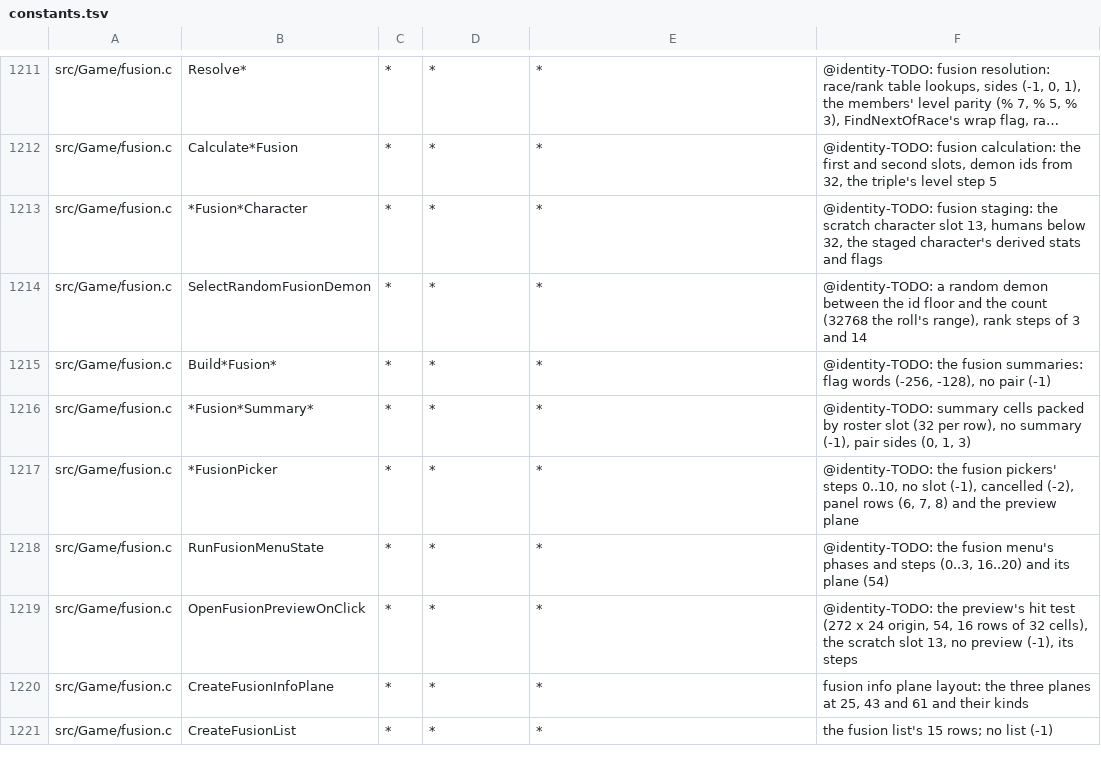
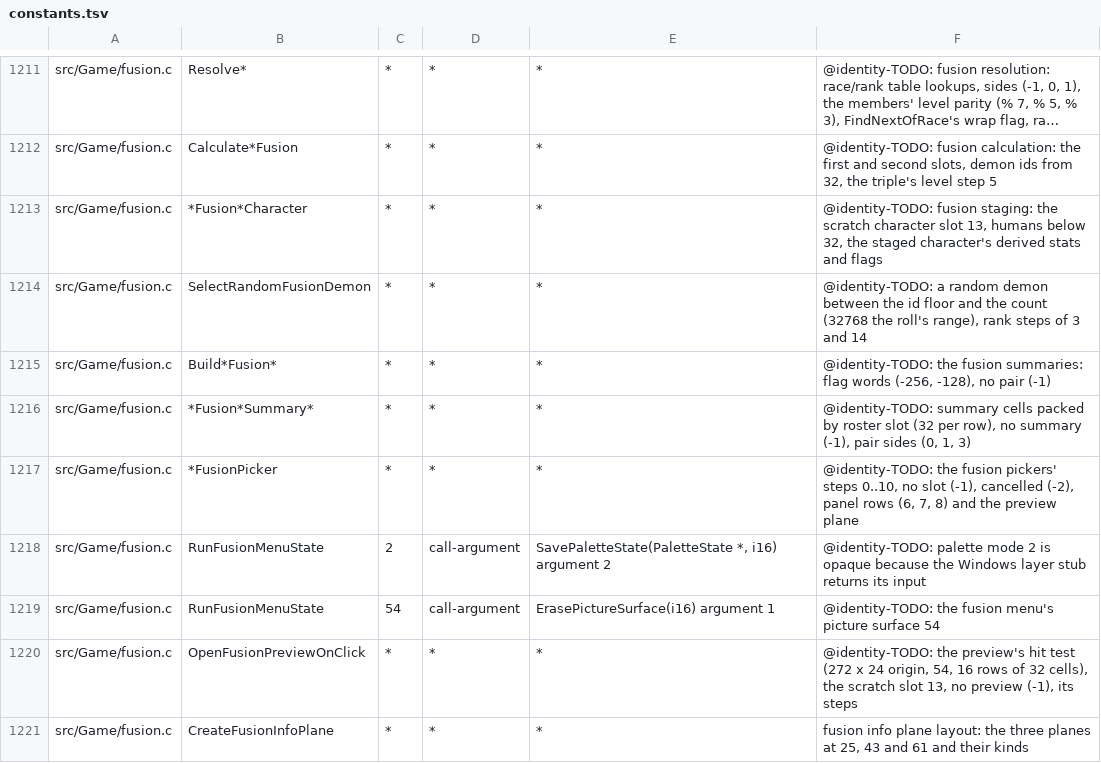
Before and after one commit to sushi-shi/giten-decomp, a TSV file: config/constants.tsv, drawn as a sheet; only a part is shown, gaps mark what is left out; the shorter side is filled out with more unchanged rows; long unchanged cells end in ….

Commit message:
match: recover fusion menu phases and steps

```diff
--- a/config/constants.tsv
+++ b/config/constants.tsv
@@ -1217,3 +1217,4 @@ src/Game/fusion.c	*Fusion*Summary*	*	*	*	@identity-TODO: summary cells packed by
 src/Game/fusion.c	*FusionPicker	*	*	*	@identity-TODO: the fusion pickers' steps 0..10, no slot (-1), cancelled (-2), panel rows (6, 7, 8) and the preview plane
-src/Game/fusion.c	RunFusionMenuState	*	*	*	@identity-TODO: the fusion menu's phases and steps (0..3, 16..20) and its plane (54)
+src/Game/fusion.c	RunFusionMenuState	2	call-argument	SavePaletteState(PaletteState *, i16) argument 2	@identity-TODO: palette mode 2 is opaque because the Windows layer stub returns its input
+src/Game/fusion.c	RunFusionMenuState	54	call-argument	ErasePictureSurface(i16) argument 1	@identity-TODO: the fusion menu's picture surface 54
 src/Game/fusion.c	OpenFusionPreviewOnClick	*	*	*	@identity-TODO: the preview's hit test (272 x 24 origin, 54, 16 rows of 32 cells), the scratch slot 13, no preview (-1), its steps
```
Also changed, not shown: 5 other files.
